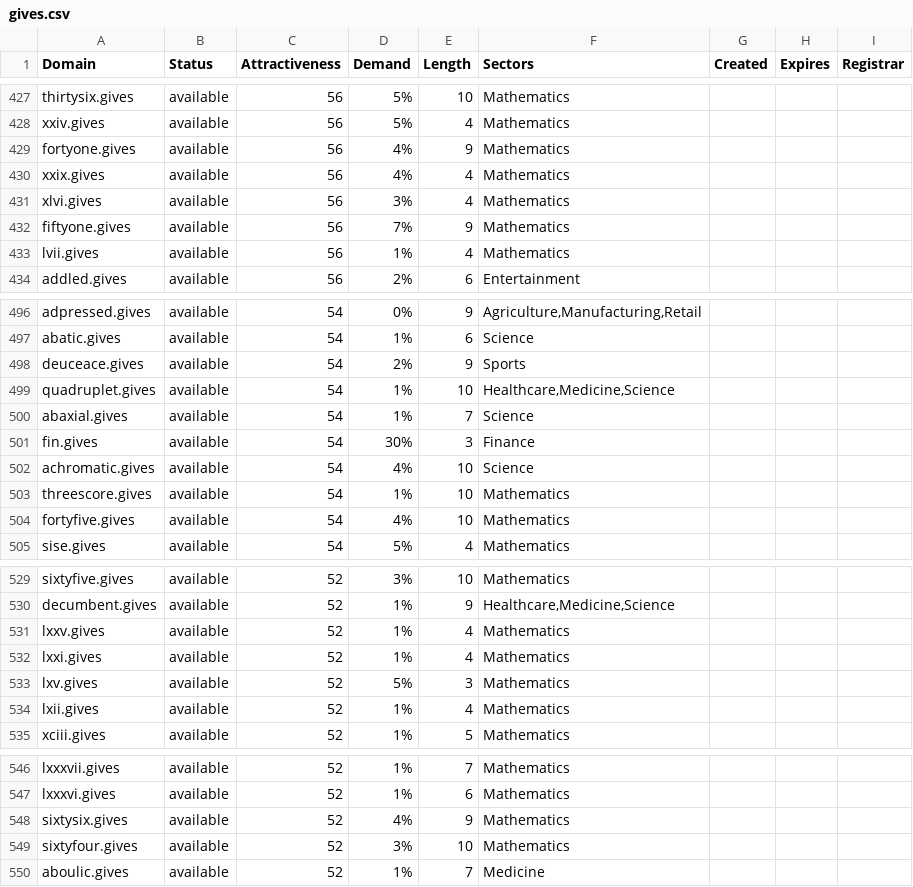
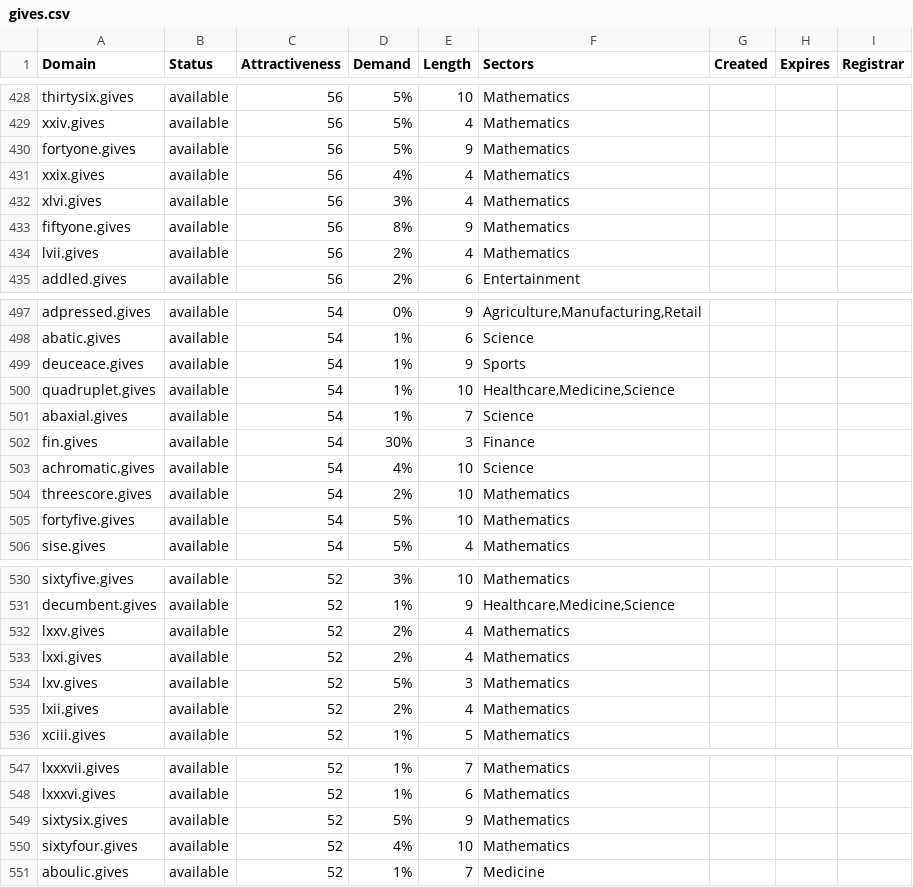
Before and after one commit to UniqueDomains/gives-oneword-domains, a CSV file: gives.csv, drawn as a sheet; only a part is shown, gaps mark what is left out; the diff covers the shown part only.

```diff
--- a/gives.csv
+++ b/gives.csv
@@ -428,7 +429,7 @@ thirtysix.gives,available,56,5%,10,Mathematics,,,
 xxiv.gives,available,56,5%,4,Mathematics,,,
-fortyone.gives,available,56,4%,9,Mathematics,,,
+fortyone.gives,available,56,5%,9,Mathematics,,,
 xxix.gives,available,56,4%,4,Mathematics,,,
 xlvi.gives,available,56,3%,4,Mathematics,,,
-fiftyone.gives,available,56,7%,9,Mathematics,,,
-lvii.gives,available,56,1%,4,Mathematics,,,
+fiftyone.gives,available,56,8%,9,Mathematics,,,
+lvii.gives,available,56,2%,4,Mathematics,,,
 addled.gives,available,56,2%,6,Entertainment,,,
@@ -497,3 +498,3 @@ adpressed.gives,available,54,0%,9,"Agriculture,Manufacturing,Retail",,,
 abatic.gives,available,54,1%,6,Science,,,
-deuceace.gives,available,54,2%,9,Sports,,,
+deuceace.gives,available,54,1%,9,Sports,,,
 quadruplet.gives,available,54,1%,10,"Healthcare,Medicine,Science",,,
@@ -502,4 +503,4 @@ fin.gives,available,54,30%,3,Finance,,,
 achromatic.gives,available,54,4%,10,Science,,,
-threescore.gives,available,54,1%,10,Mathematics,,,
-fortyfive.gives,available,54,4%,10,Mathematics,,,
+threescore.gives,available,54,2%,10,Mathematics,,,
+fortyfive.gives,available,54,5%,10,Mathematics,,,
 sise.gives,available,54,5%,4,Mathematics,,,
@@ -530,6 +531,6 @@ sixtyfive.gives,available,52,3%,10,Mathematics,,,
 decumbent.gives,available,52,1%,9,"Healthcare,Medicine,Science",,,
-lxxv.gives,available,52,1%,4,Mathematics,,,
-lxxi.gives,available,52,1%,4,Mathematics,,,
+lxxv.gives,available,52,2%,4,Mathematics,,,
+lxxi.gives,available,52,2%,4,Mathematics,,,
 lxv.gives,available,52,5%,3,Mathematics,,,
-lxii.gives,available,52,1%,4,Mathematics,,,
+lxii.gives,available,52,2%,4,Mathematics,,,
 xciii.gives,available,52,1%,5,Mathematics,,,
@@ -547,4 +548,4 @@ lxxxvii.gives,available,52,1%,7,Mathematics,,,
 lxxxvi.gives,available,52,1%,6,Mathematics,,,
-sixtysix.gives,available,52,4%,9,Mathematics,,,
-sixtyfour.gives,available,52,3%,10,Mathematics,,,
+sixtysix.gives,available,52,5%,9,Mathematics,,,
+sixtyfour.gives,available,52,4%,10,Mathematics,,,
 aboulic.gives,available,52,1%,7,Medicine,,,
```
Also changed, not shown: 1 added row and 50 edited cells elsewhere in this file, 2 other files.
